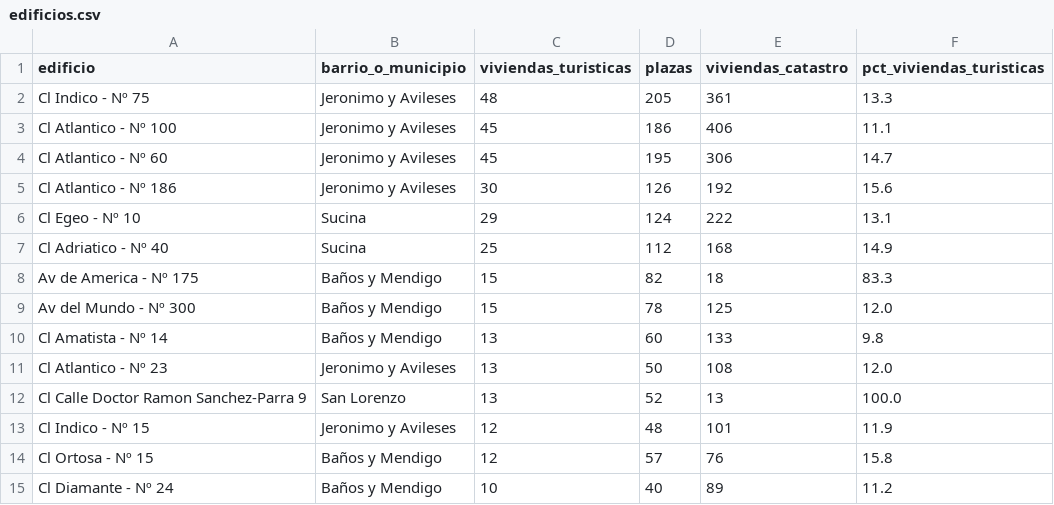
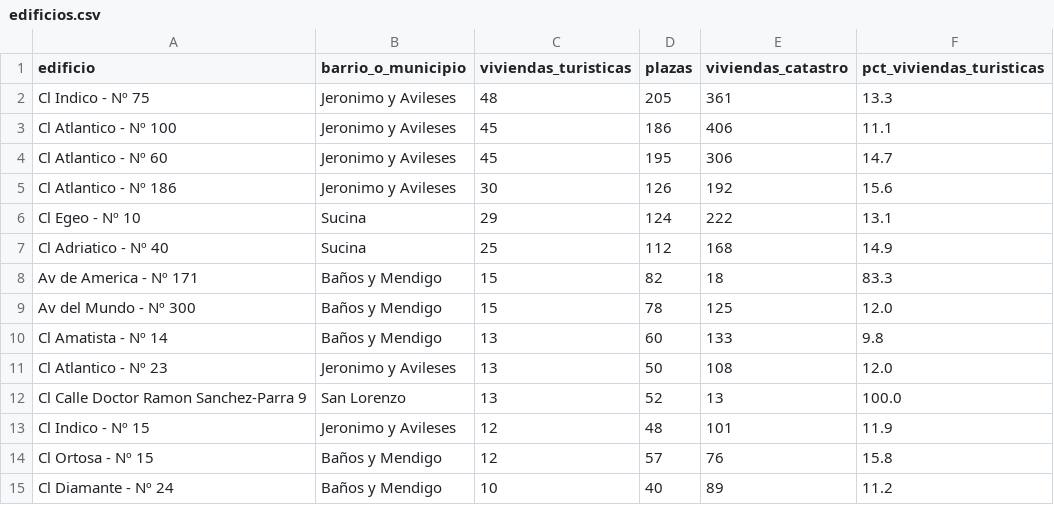
Before and after one commit to tienelicencia/tienelicencia, a CSV file: site/data/murcia/edificios.csv, drawn as a sheet.

```diff
--- a/site/data/murcia/edificios.csv
+++ b/site/data/murcia/edificios.csv
@@ -7,3 +7,3 @@ Cl Egeo - Nº 10,Sucina,29,124,222,13.1
 Cl Adriatico - Nº 40,Sucina,25,112,168,14.9
-Av de America - Nº 175,Baños y Mendigo,15,82,18,83.3
+Av de America - Nº 171,Baños y Mendigo,15,82,18,83.3
 Av del Mundo - Nº 300,Baños y Mendigo,15,78,125,12.0
```
Also changed, not shown: site/data/madrid/edificios.csv, site/data/madrid/zonas.csv, 56 other files.
